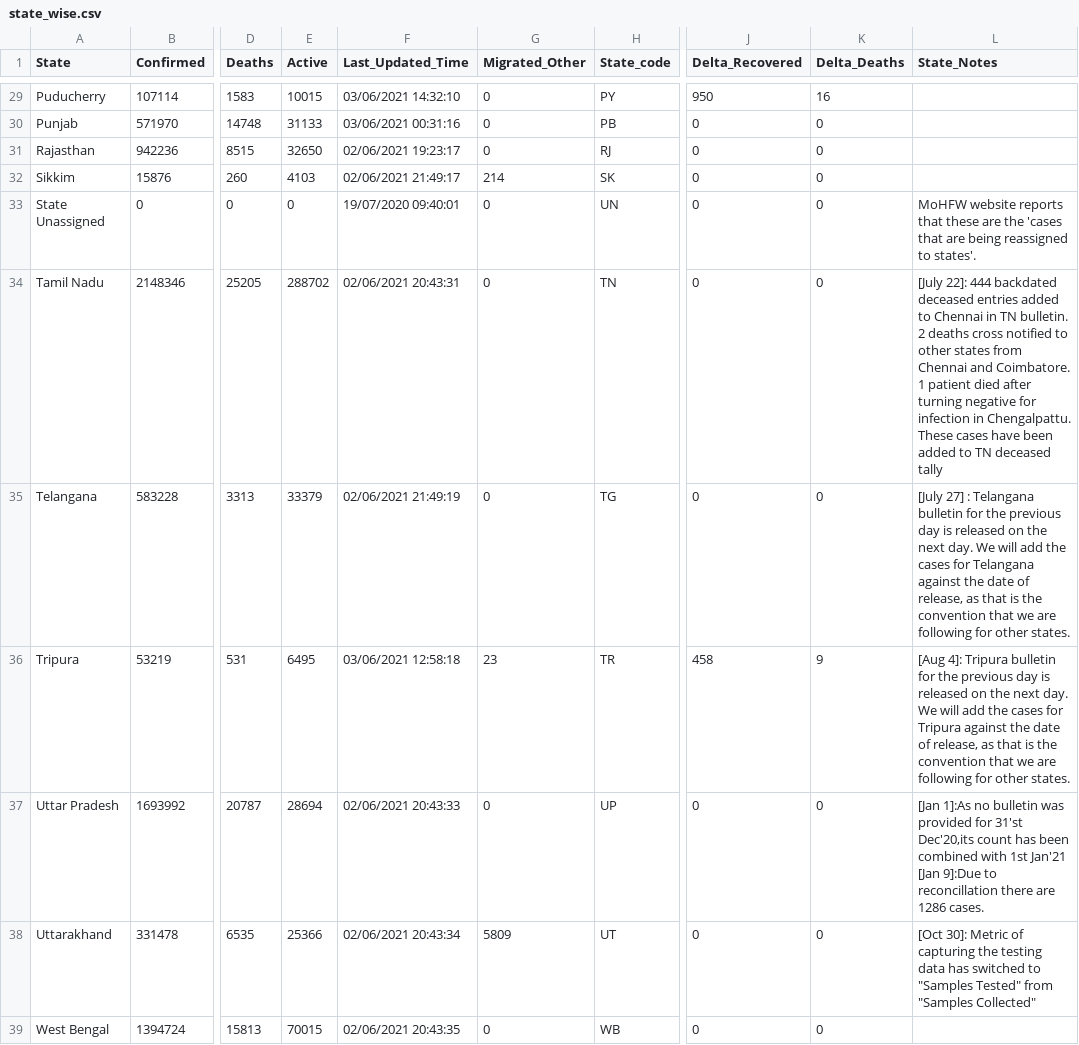
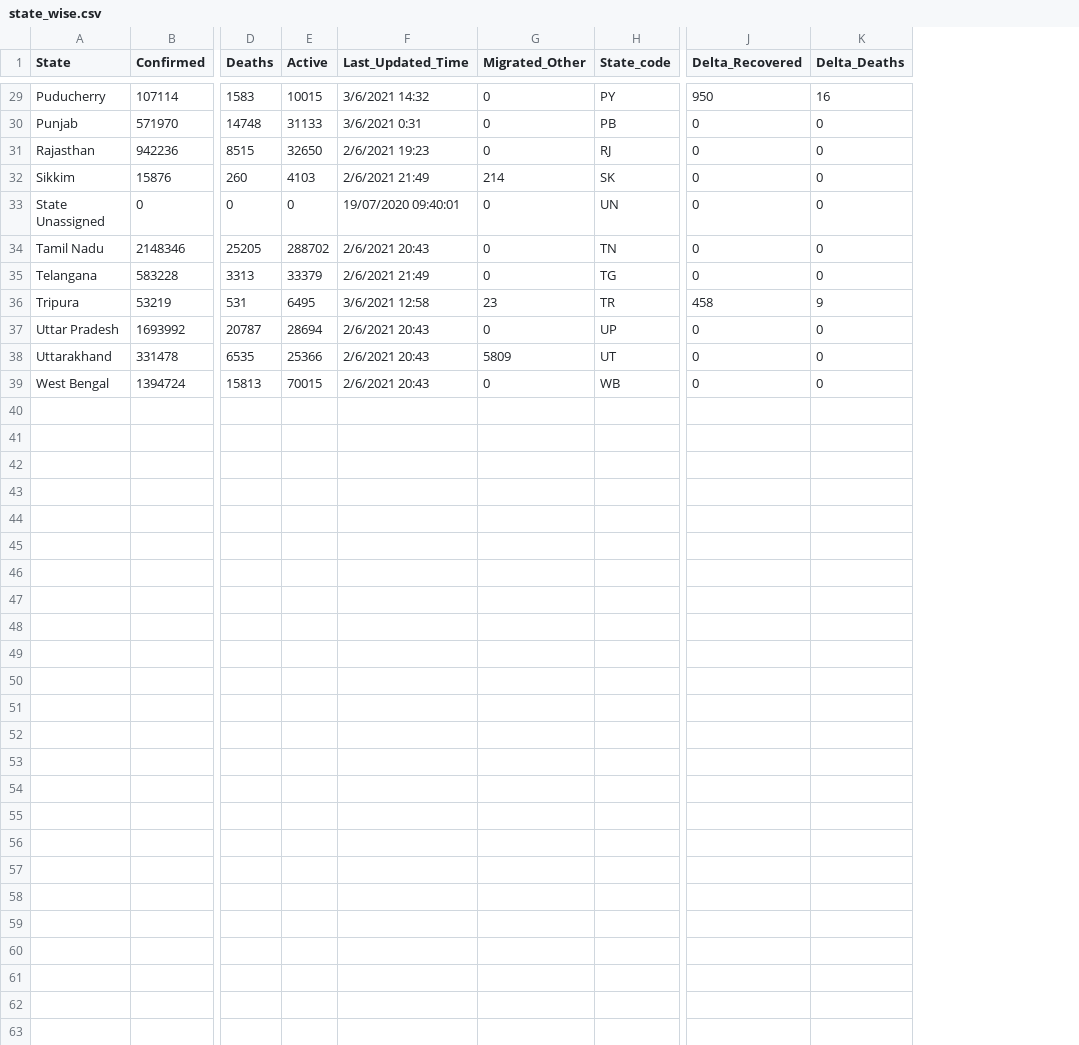
Before and after one commit to heyrobin/Covid_19, a CSV file: Covid india 21 second wave/state_wise.csv, drawn as a sheet; only a part is shown, gaps mark what is left out; ↵ is a line break in a cell; the diff covers the shown part only; the diff names each change by its address in the sheet, - before the commit and + after, or states it on an @@ line.

```diff
--- a/Covid india 21 second wave/state_wise.csv
+++ b/Covid india 21 second wave/state_wise.csv
-column L (State_Notes), rows 33-38: MoHFW website reports that these are the 'cases that are being reassigned to states'. | [July 22]: 444 backdated deceased entries added to Chennai in TN bulletin. ↵ 2 deaths cross notified to other states from Chennai and Coimbatore. ↵ 1 patient died after turning negative for infection in Chengalpattu. ↵ These cases have been added to TN deceased tally | [July 27] : Telangana bulletin for the previous day is released on the next day. We will add the cases for Telangana against the date of release, as that is the convention that we are following for other states. | [Aug 4]: Tripura bulletin for the previous day is released on the next day. We will add the cases for Tripura against the date of release, as that is the convention that we are following for other states. | [Jan 1]:As no bulletin was provided for 31'st Dec'20,its count has been combined with 1st Jan'21 ↵ [Jan 9]:Due to reconcillation there are 1286 cases. | [Oct 30]: Metric of capturing the testing data has switched to "Samples Tested" from "Samples Collected"
-F29 (Last_Updated_Time): 03/06/2021 14:32:10
+F29 (Last_Updated_Time): 3/6/2021 14:32
-F30 (Last_Updated_Time): 03/06/2021 00:31:16
+F30 (Last_Updated_Time): 3/6/2021 0:31
-F31 (Last_Updated_Time): 02/06/2021 19:23:17
+F31 (Last_Updated_Time): 2/6/2021 19:23
-F32 (Last_Updated_Time): 02/06/2021 21:49:17
+F32 (Last_Updated_Time): 2/6/2021 21:49
-F34 (Last_Updated_Time): 02/06/2021 20:43:31
+F34 (Last_Updated_Time): 2/6/2021 20:43
-F35 (Last_Updated_Time): 02/06/2021 21:49:19
+F35 (Last_Updated_Time): 2/6/2021 21:49
-F36 (Last_Updated_Time): 03/06/2021 12:58:18
+F36 (Last_Updated_Time): 3/6/2021 12:58
-F37 (Last_Updated_Time): 02/06/2021 20:43:33
+F37 (Last_Updated_Time): 2/6/2021 20:43
-F38 (Last_Updated_Time): 02/06/2021 20:43:34
+F38 (Last_Updated_Time): 2/6/2021 20:43
-F39 (Last_Updated_Time): 02/06/2021 20:43:35
+F39 (Last_Updated_Time): 2/6/2021 20:43
```
Also changed, not shown: 27 edited cells elsewhere in this file, 5 other files.
